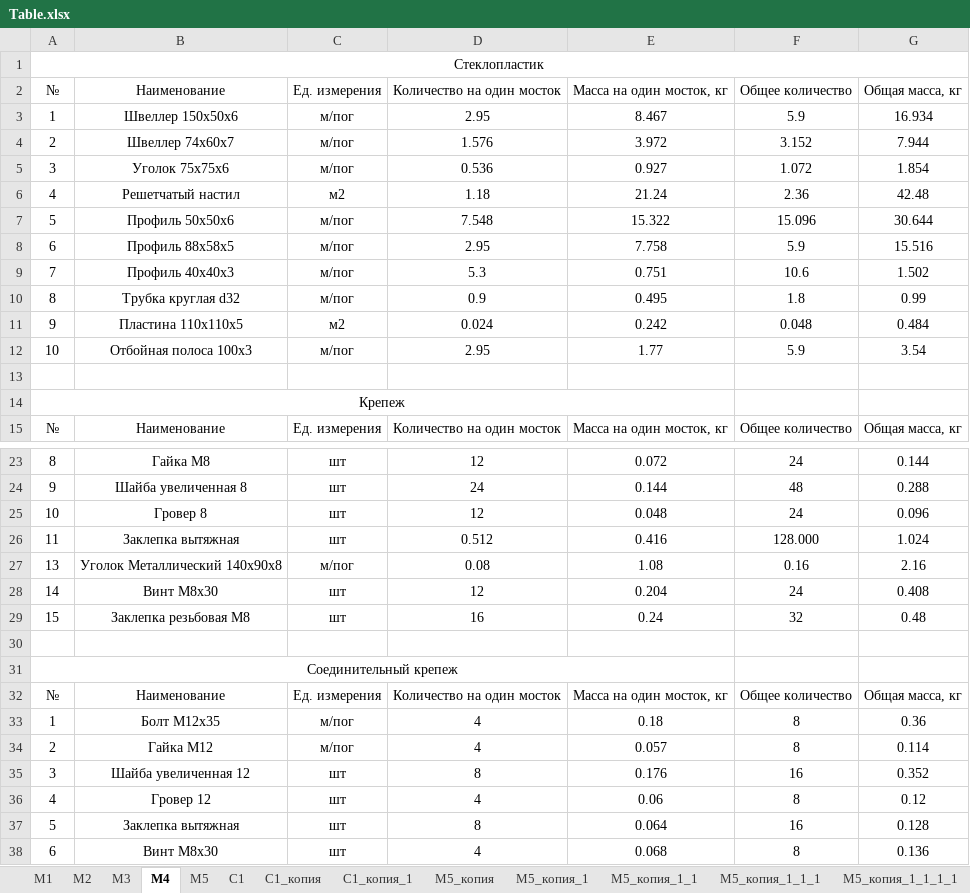
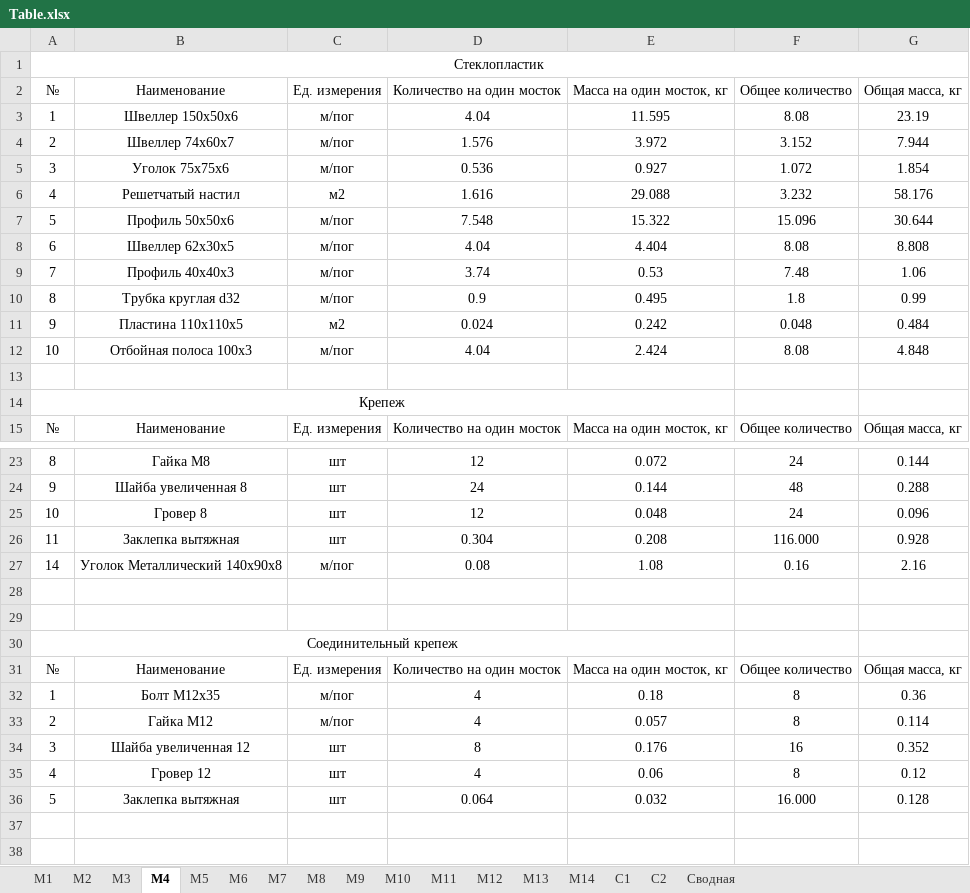
Before and after one commit to Omarvarl/WalkWaysCalc, an Excel workbook: app/temp/Table.xlsx, sheet М4, drawn as a sheet; only a part is shown, gaps mark what is left out; values as stored, in another font and other column widths than the file's, no borders; removed rows and columns are numbered as before the commit, all else as after; the diff names each change by its address in the sheet, - before the commit and + after, or states it on an @@ line.

```diff
--- a/app/temp/Table.xlsx (sheet М4)
+++ b/app/temp/Table.xlsx (sheet М4)
-sheet tab: С1_копия
+sheet tab: М7
-sheet tab: С1_копия_1
+sheet tab: М8
-sheet tab: М5_копия
+sheet tab: М9
-sheet tab: М5_копия_1
+sheet tab: М10
-sheet tab: М5_копия_1_1
+sheet tab: М11
-sheet tab: М5_копия_1_1_1
+sheet tab: М12
-sheet tab: М5_копия_1_1_1_1
+sheet tab: М13
+sheet tab: М6
@@ sheet tab order changed: М1 | М2 | М3 | М4 | М5 | М6 | М7 | М8 | М9 | М10 | М11 | М12 | М13 | М14 | С1 | С2 | Сводная @@
-D3 (Количество на один мосток): 2.95
+D3 (Количество на один мосток): 4.04
-E3 (Масса на один мосток, кг): 8.467
+E3 (Масса на один мосток, кг): 11.595
-F3 (Общее количество): 5.9
+F3 (Общее количество): 8.08
-G3 (Общая масса, кг): 16.934
+G3 (Общая масса, кг): 23.19
-D6 (Количество на один мосток): 1.18
+D6 (Количество на один мосток): 1.616
-E6 (Масса на один мосток, кг): 21.24
+E6 (Масса на один мосток, кг): 29.088
-F6 (Общее количество): 2.36
+F6 (Общее количество): 3.232
-G6 (Общая масса, кг): 42.48
+G6 (Общая масса, кг): 58.176
-B8 (Наименование): Профиль 88x58x5
+B8 (Наименование): Швеллер 62x30x5
-D8 (Количество на один мосток): 2.95
+D8 (Количество на один мосток): 4.04
-E8 (Масса на один мосток, кг): 7.758
+E8 (Масса на один мосток, кг): 4.404
-F8 (Общее количество): 5.9
+F8 (Общее количество): 8.08
-G8 (Общая масса, кг): 15.516
+G8 (Общая масса, кг): 8.808
-D9 (Количество на один мосток): 5.3
+D9 (Количество на один мосток): 3.74
-E9 (Масса на один мосток, кг): 0.751
+E9 (Масса на один мосток, кг): 0.53
-F9 (Общее количество): 10.6
+F9 (Общее количество): 7.48
-G9 (Общая масса, кг): 1.502
+G9 (Общая масса, кг): 1.06
-D12 (Количество на один мосток): 2.95
+D12 (Количество на один мосток): 4.04
-E12 (Масса на один мосток, кг): 1.77
+E12 (Масса на один мосток, кг): 2.424
-F12 (Общее количество): 5.9
+F12 (Общее количество): 8.08
-G12 (Общая масса, кг): 3.54
+G12 (Общая масса, кг): 4.848
-D26 (Количество на один мосток): 0.512
+D26 (Количество на один мосток): 0.304
-E26 (Масса на один мосток, кг): 0.416
+E26 (Масса на один мосток, кг): 0.208
-F26 (Общее количество): 128.000
+F26 (Общее количество): 116.000
-G26 (Общая масса, кг): 1.024
+G26 (Общая масса, кг): 0.928
-A27 (№): 13
+A27 (№): 14
-row 28: 14 | Винт M8x30 | шт | 12 | 0.204 | 24 | 0.408
+row 28: (empty)
-row 29: 15 | Заклепка резьбовая M8 | шт | 16 | 0.24 | 32 | 0.48
-D36 (Количество на один мосток): 8
+D36 (Количество на один мосток): 0.064
-E36 (Масса на один мосток, кг): 0.064
+E36 (Масса на один мосток, кг): 0.032
-F36 (Общее количество): 16
+F36 (Общее количество): 16.000
-row 38: 6 | Винт M8x30 | шт | 4 | 0.068 | 8 | 0.136
```
Also changed, not shown: sheet С2, sheet М8, sheet М7, sheet М12, sheet М13, sheet М2, 9 more sheets, other sheet tabs, 2 other files.
